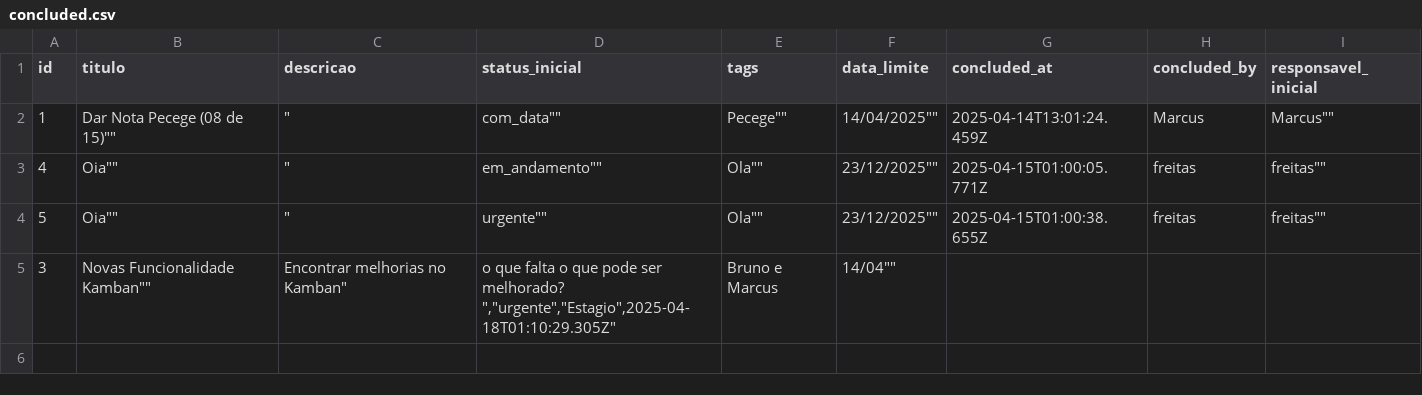
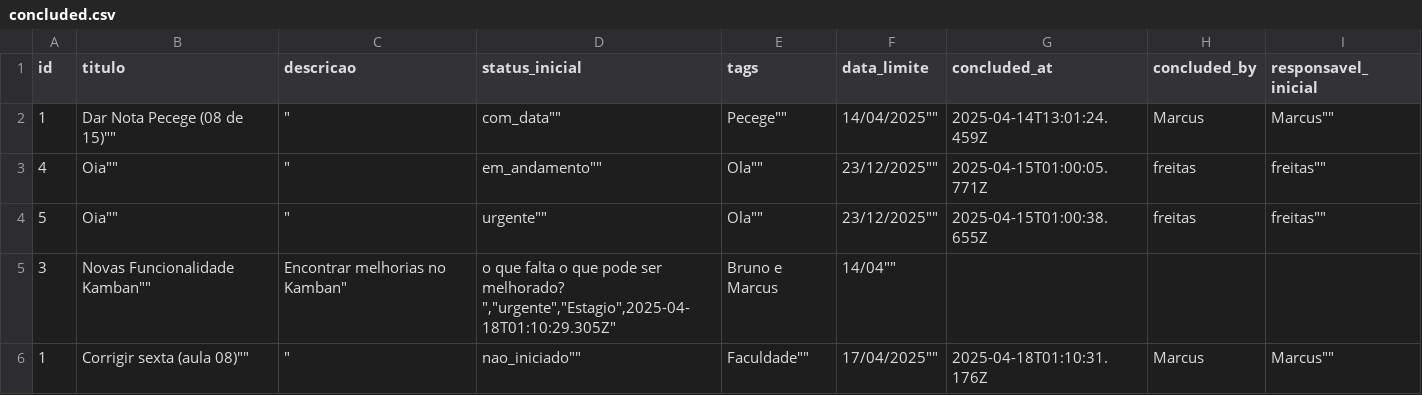
Before and after one commit to adirson52/gtd_kamban, a CSV file: public/concluded.csv, drawn as a sheet; the diff names each change by its address in the sheet, - before the commit and + after, or states it on an @@ line.

Commit message:
Adiciona tarefa 1 ao concluded.csv

```diff
--- a/public/concluded.csv
+++ b/public/concluded.csv
+row 6: 1 | Corrigir sexta (aula 08)"" | " | nao_iniciado"" | Faculdade"" | 17/04/2025"" | 2025-04-18T01:10:31.176Z | Marcus | Marcus""
```
